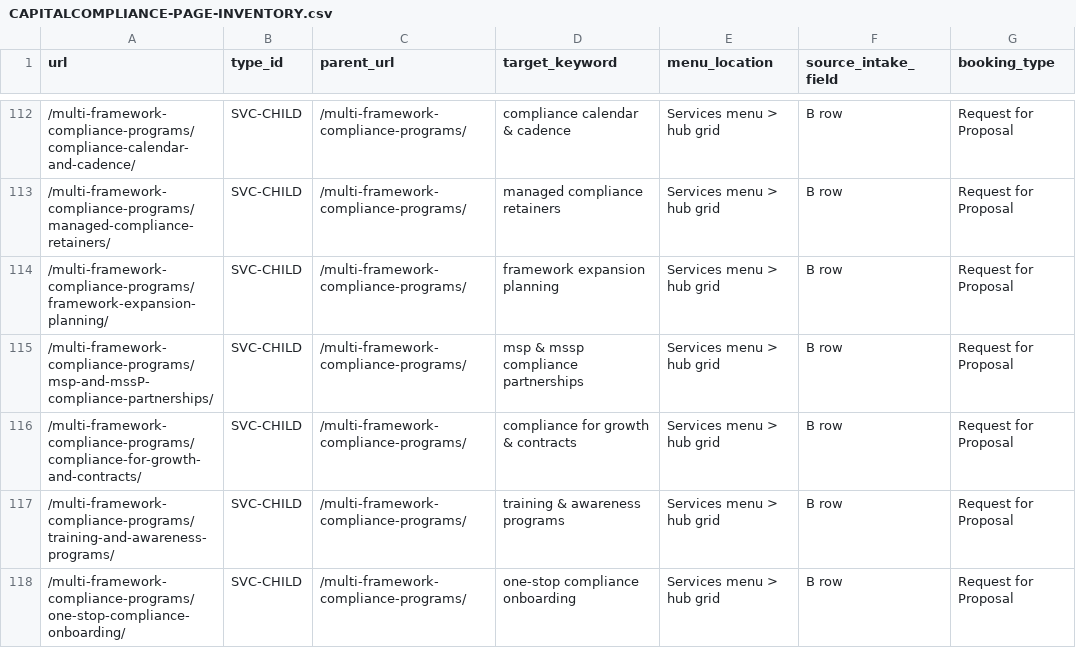
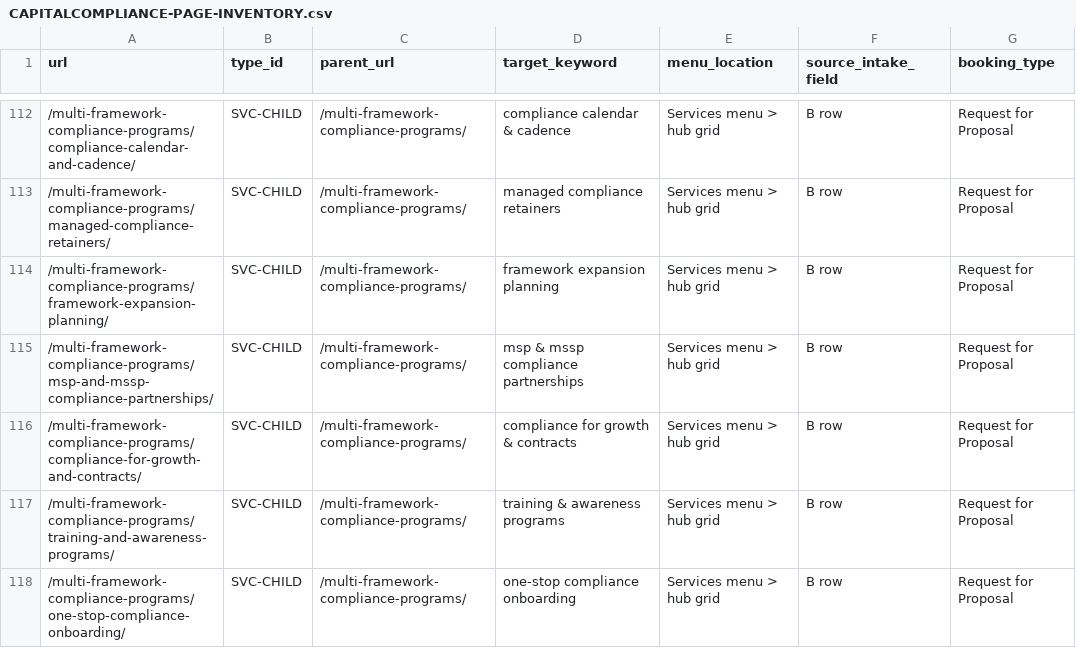
Before and after one commit to rrace002/seocow-demo, a CSV file: CAPITALCOMPLIANCE-PAGE-INVENTORY.csv, drawn as a sheet; only a part is shown, gaps mark what is left out.

```diff
--- a/CAPITALCOMPLIANCE-PAGE-INVENTORY.csv
+++ b/CAPITALCOMPLIANCE-PAGE-INVENTORY.csv
@@ -114,3 +114,3 @@ url,type_id,parent_url,target_keyword,menu_location,source_intake_field,booking_
 /multi-framework-compliance-programs/framework-expansion-planning/,SVC-CHILD,/multi-framework-compliance-programs/,framework expansion planning,Services menu > hub grid,B row,Request for Proposal
-/multi-framework-compliance-programs/msp-and-mssP-compliance-partnerships/,SVC-CHILD,/multi-framework-compliance-programs/,msp & mssp compliance partnerships,Services menu > hub grid,B row,Request for Proposal
+/multi-framework-compliance-programs/msp-and-mssp-compliance-partnerships/,SVC-CHILD,/multi-framework-compliance-programs/,msp & mssp compliance partnerships,Services menu > hub grid,B row,Request for Proposal
 /multi-framework-compliance-programs/compliance-for-growth-and-contracts/,SVC-CHILD,/multi-framework-compliance-programs/,compliance for growth & contracts,Services menu > hub grid,B row,Request for Proposal
```
Also changed, not shown: 12 other files.
